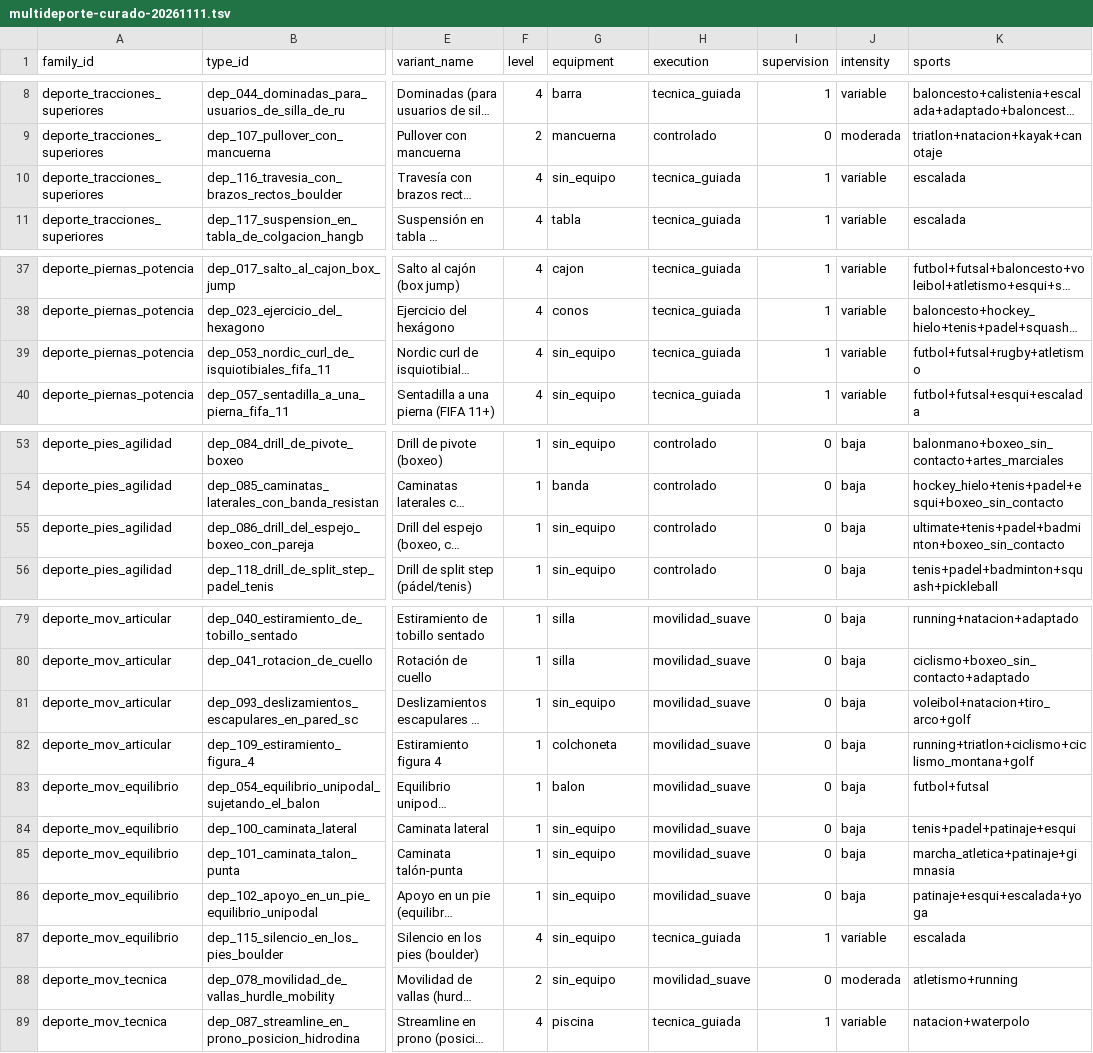
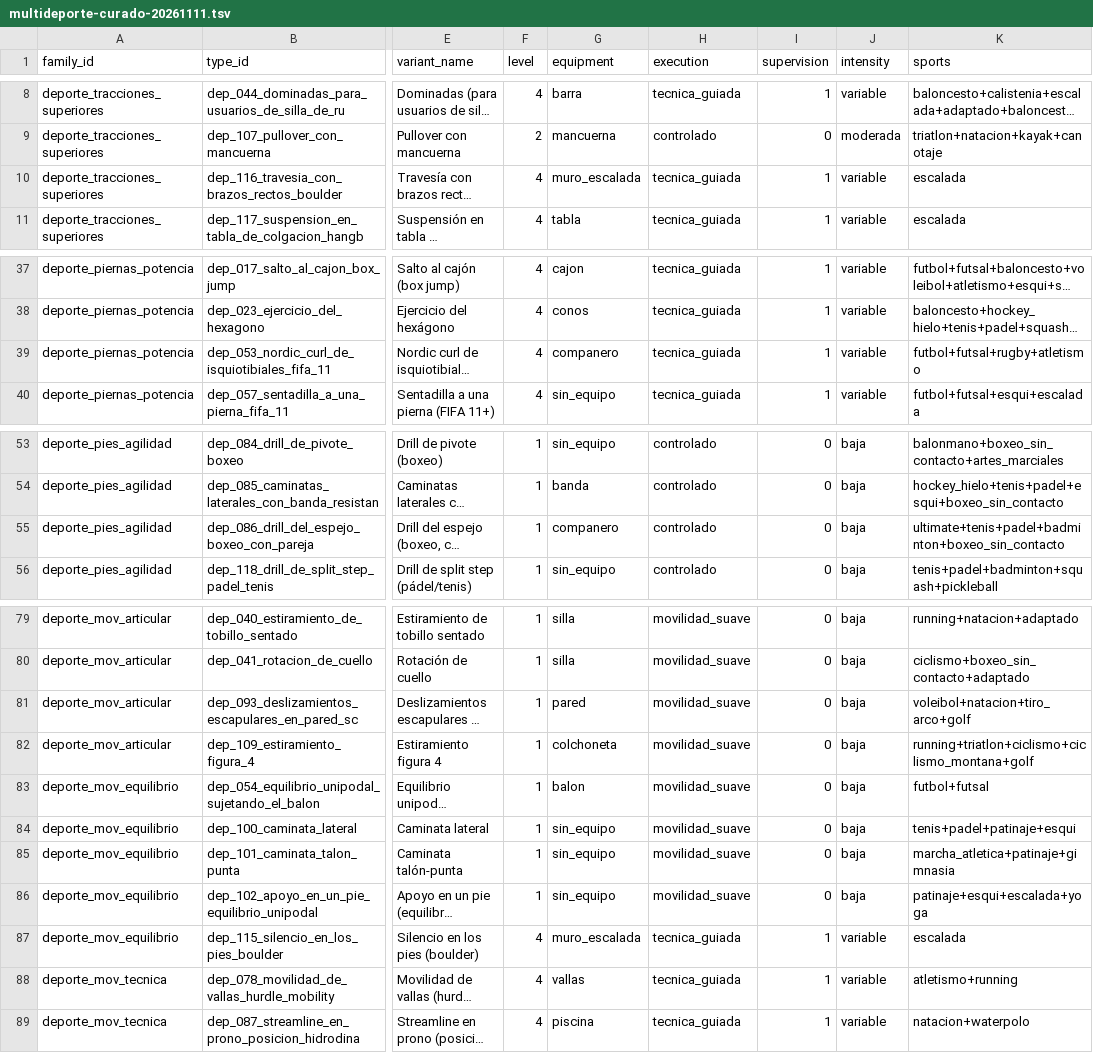
Before and after one commit to miguelpinto9988-byte/Asterion-System-Android, a TSV file: docs/investigacion/multideporte-curado-20261111.tsv, drawn as a sheet; only a part is shown, gaps mark what is left out; long unchanged cells end in …; the diff names each change by its address in the sheet, - before the commit and + after, or states it on an @@ line.

Commit message:
fix(sports): faithfully represent required partner, wall, hurdle and climbing equipment

```diff
--- a/docs/investigacion/multideporte-curado-20261111.tsv
+++ b/docs/investigacion/multideporte-curado-20261111.tsv
-G10 (equipment): sin_equipo
+G10 (equipment): muro_escalada
-G39 (equipment): sin_equipo
+G39 (equipment): companero
-G55 (equipment): sin_equipo
+G55 (equipment): companero
-G81 (equipment): sin_equipo
+G81 (equipment): pared
-G87 (equipment): sin_equipo
+G87 (equipment): muro_escalada
-F88 (level): 2
+F88 (level): 4
-G88 (equipment): sin_equipo
+G88 (equipment): vallas
-H88 (execution): movilidad_suave
+H88 (execution): tecnica_guiada
-I88 (supervision): 0
+I88 (supervision): 1
-J88 (intensity): moderada
+J88 (intensity): variable
```
